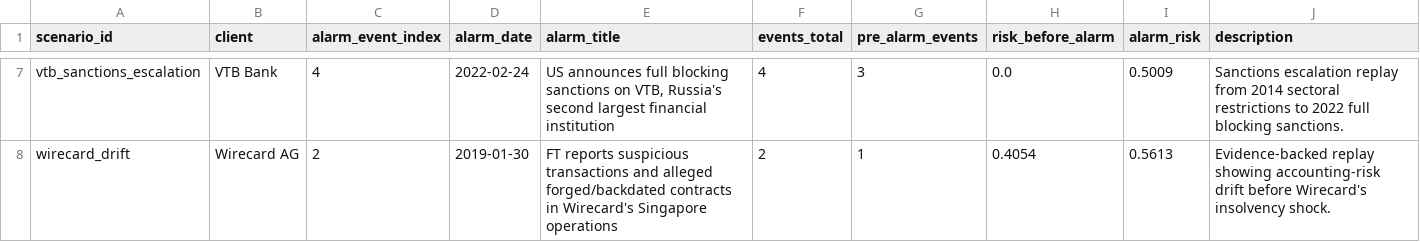
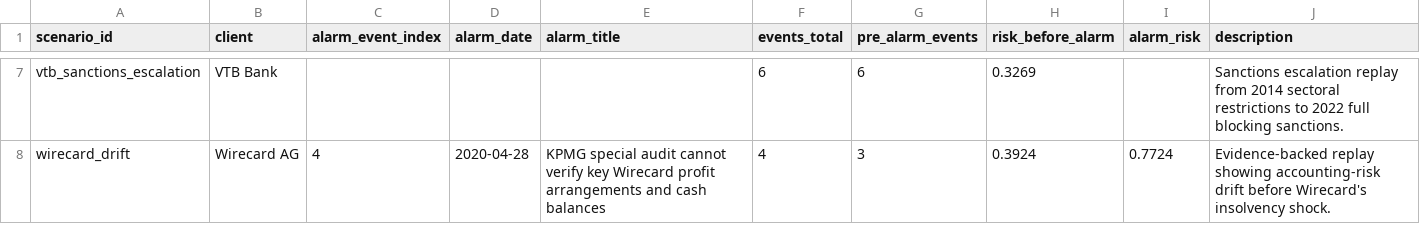
Before and after one commit to paulaa2/Amina-Bank-Dynamic-Risk-Profiling-System, a CSV file: data/scenario_replay_summary.csv, drawn as a sheet; only a part is shown, gaps mark what is left out; the diff covers the shown part only; the diff names each change by its address in the sheet, - before the commit and + after, or states it on an @@ line.

```diff
--- a/data/scenario_replay_summary.csv
+++ b/data/scenario_replay_summary.csv
-C7 (alarm_event_index): 4
+C7 (alarm_event_index): (empty)
-D7 (alarm_date): 2022-02-24
+D7 (alarm_date): (empty)
-E7 (alarm_title): US announces full blocking sanctions on VTB, Russia's second largest financial institution
+E7 (alarm_title): (empty)
-F7 (events_total): 4
+F7 (events_total): 6
-G7 (pre_alarm_events): 3
+G7 (pre_alarm_events): 6
-H7 (risk_before_alarm): 0.0
+H7 (risk_before_alarm): 0.3269
-I7 (alarm_risk): 0.5009
+I7 (alarm_risk): (empty)
-C8 (alarm_event_index): 2
+C8 (alarm_event_index): 4
-D8 (alarm_date): 2019-01-30
+D8 (alarm_date): 2020-04-28
-E8 (alarm_title): FT reports suspicious transactions and alleged forged/backdated contracts in Wirecard's Singapore operations
+E8 (alarm_title): KPMG special audit cannot verify key Wirecard profit arrangements and cash balances
-F8 (events_total): 2
+F8 (events_total): 4
-G8 (pre_alarm_events): 1
+G8 (pre_alarm_events): 3
-H8 (risk_before_alarm): 0.4054
+H8 (risk_before_alarm): 0.3924
-I8 (alarm_risk): 0.5613
+I8 (alarm_risk): 0.7724
```
Also changed, not shown: 34 edited cells elsewhere in this file, data/scenario_microstrategy_result.csv, data/scenario_replay_events.csv, 12 other files.
